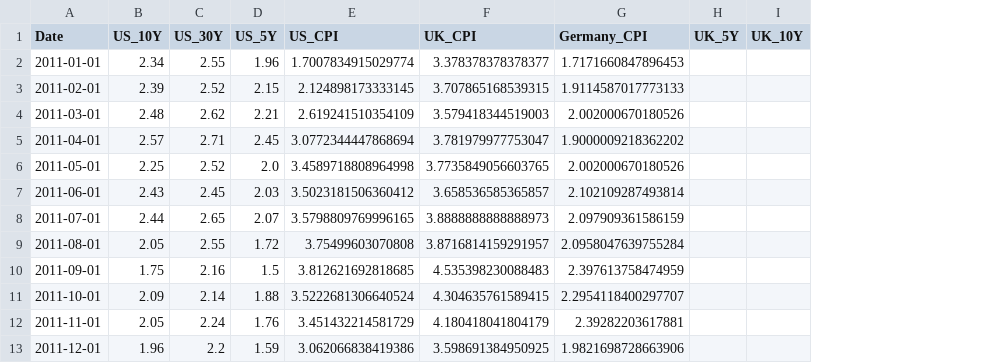
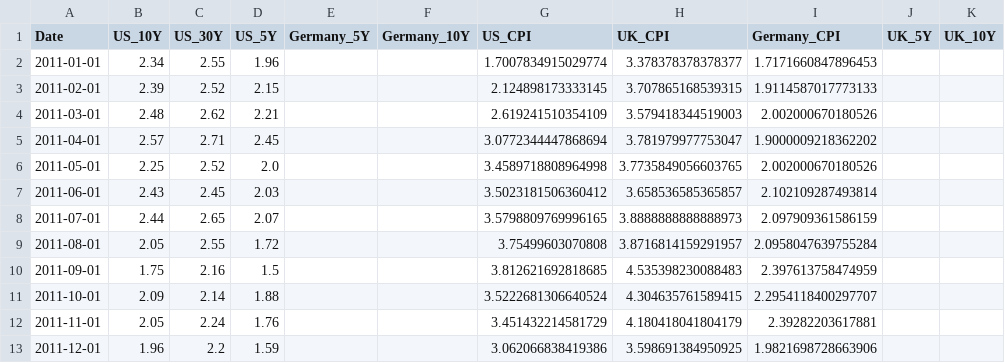
Before and after one commit to bankeronwheels-raph/quilt-outputs, a CSV file: global_breakevens.csv, drawn as a sheet; only a part is shown; the diff names each change by its address in the sheet, - before the commit and + after, or states it on an @@ line.

Commit message:
Update global breakeven inflation rates (US/UK/EU) [skip ci]

```diff
--- a/global_breakevens.csv
+++ b/global_breakevens.csv
+column E (Germany_5Y), empty
+column F (Germany_10Y), empty
```
